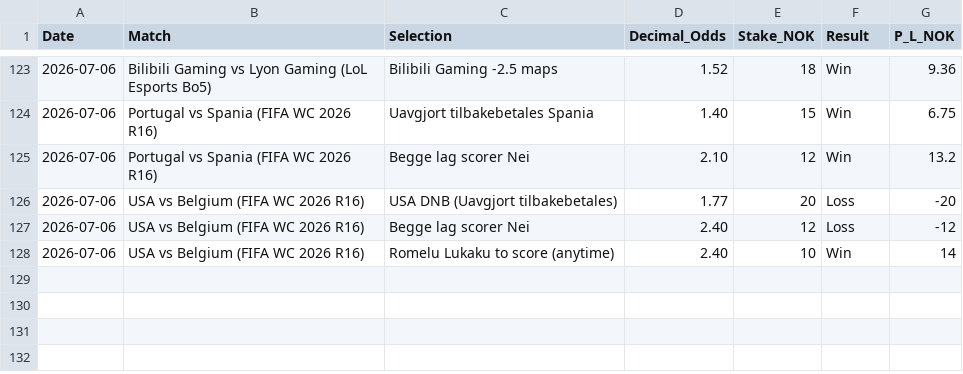
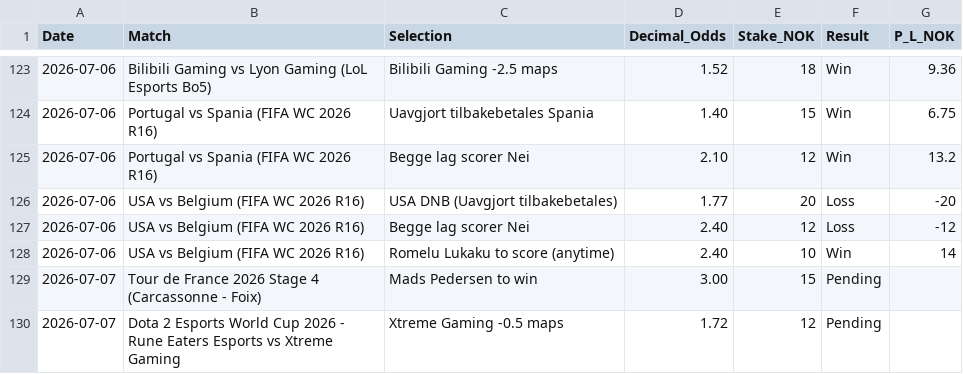
Before and after one commit to SimSalabimse/nt-betting-tracker, a CSV file: bet_log.csv, drawn as a sheet; only a part is shown, gaps mark what is left out; the diff names each change by its address in the sheet, - before the commit and + after, or states it on an @@ line.

Commit message:
Autonomous update: appended 2 new pending bets for 2026-07-07 current_odds.txt full analysis (cycling + Dota2) after complete deep research (8-12+ sources), multi-perspective simulation, betting-value-calculator EV/stake, diversification check, per robust_betting_protocol_v2.md and nt-bet-log-manager. Full SHA workflow followed. Verified pre/post. User places all.

```diff
--- a/bet_log.csv
+++ b/bet_log.csv
+row 129: 2026-07-07 | Tour de France 2026 Stage 4 (Carcassonne - Foix) | Mads Pedersen to win | 3.00 | 15 | Pending
+row 130: 2026-07-07 | Dota 2 Esports World Cup 2026 - Rune Eaters Esports vs Xtreme Gaming | Xtreme Gaming -0.5 maps | 1.72 | 12 | Pending
```
